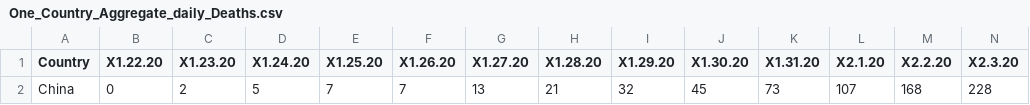
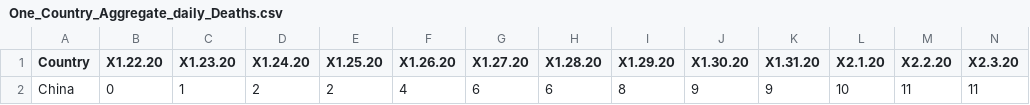
Before and after one commit to ravi-prakash1907/A-tracking-of-COVID-19, a CSV file: COVID-19/ready_to_use/COVID-19/One_Country_Aggregate_daily_Deaths.csv, drawn as a sheet; only a part is shown; removed rows and columns are numbered as before the commit, all else as after; rows hold the shown columns only; the diff names each change by its address in the sheet, - before the commit and + after, or states it on an @@ line.

```diff
--- a/COVID-19/ready_to_use/COVID-19/One_Country_Aggregate_daily_Deaths.csv
+++ b/COVID-19/ready_to_use/COVID-19/One_Country_Aggregate_daily_Deaths.csv
-row 2: China | 0 | 2 | 5 | 7 | 7 | 13 | 21 | 32 | 45 | 73 | 107 | 168 | 228
+row 2: China | 0 | 1 | 2 | 2 | 4 | 6 | 6 | 8 | 9 | 9 | 10 | 11 | 11
```
Also changed, not shown: COVID-19/cleaned/Hubei/time_series_19-covid-Deaths.csv, COVID-19/ready_to_use/COVID-19/Mixed/All_Countries_daily_Recovered.csv, 6 other files.
